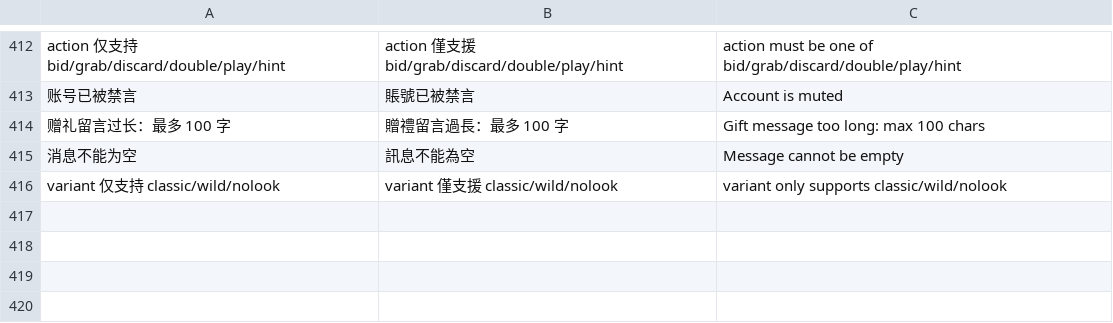
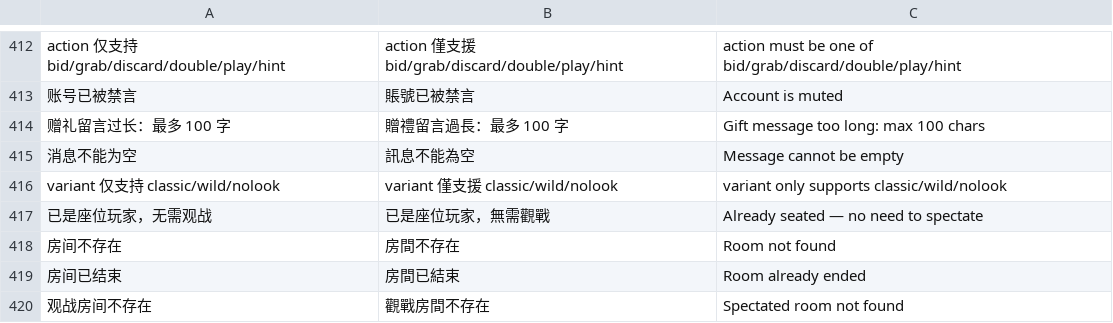
Before and after one commit to gntv456/FluxTorrent, a TSV file: apps/api/i18n/validation_details.tsv, drawn as a sheet; only a part is shown, gaps mark what is left out.

Commit message:
fix(门禁清偿): 观战批 CI 红点五件——王角标/大小王 i18n 化+validation 4 串+cov 38.3+design page 行号平移 touch
- cards/counter 硬编码「大/小/小王/大王」→ 三语 jokerSmall/jokerBig/jokerSmallName/jokerBigName
- 观战校验串 4 条进 validation_details.tsv（房间不存在/已结束/已是座位玩家等）
- design_cov 原语率基线 38.5→38.3（HEAD 态 worktree 实证，加速批新增 tsx 摊薄分母）
- design page.tsx palette 基线行号平移 touch（271→241/h1First 151→160，五期净增 8 行平移，无新增违规）
- ci_local 五轮迭代 EXIT=0；next build EXIT=0

```diff
--- a/apps/api/i18n/validation_details.tsv
+++ b/apps/api/i18n/validation_details.tsv
@@ -416 +416,5 @@ action 仅支持 bid/grab/discard/double/play/hint	action 僅支援 bid/grab/dis
 variant 仅支持 classic/wild/nolook	variant 僅支援 classic/wild/nolook	variant only supports classic/wild/nolook
+已是座位玩家，无需观战	已是座位玩家，無需觀戰	Already seated — no need to spectate
+房间不存在	房間不存在	Room not found
+房间已结束	房間已結束	Room already ended
+观战房间不存在	觀戰房間不存在	Spectated room not found
```
Also changed, not shown: 7 other files.
